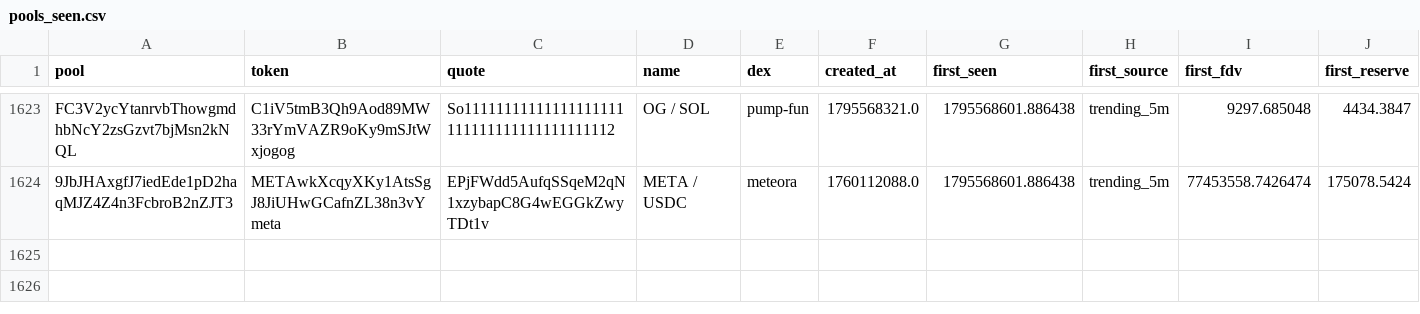
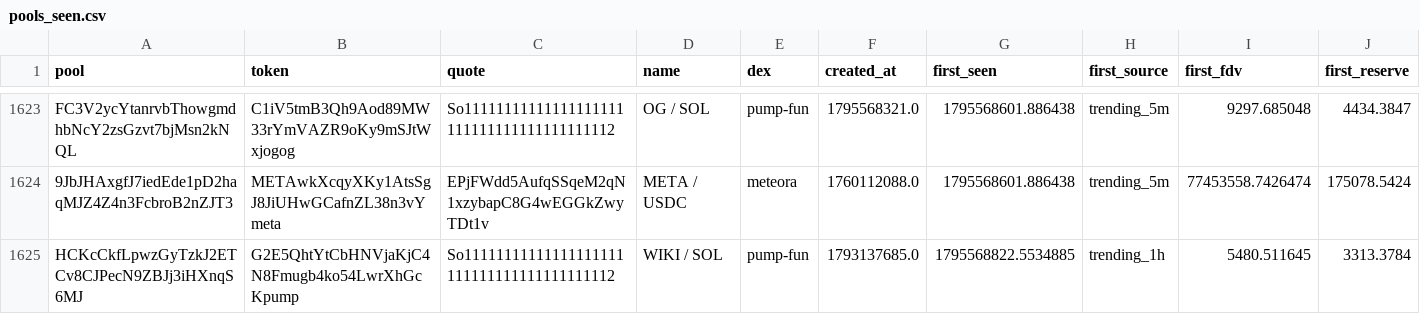
Before and after one commit to davidbobholz-stack/young-coin-collector., a CSV file: shards/2026-11-25/pools_seen.csv, drawn as a sheet; only a part is shown, gaps mark what is left out; rows hold the shown columns only; the diff names each change by its address in the sheet, - before the commit and + after, or states it on an @@ line.

```diff
--- a/shards/2026-11-25/pools_seen.csv
+++ b/shards/2026-11-25/pools_seen.csv
+row 1625: HCKcCkfLpwzGyTzkJ2ETCv8CJPecN9ZBJj3iHXnqS6MJ | G2E5QhtYtCbHNVjaKjC4N8Fmugb4ko54LwrXhGcKpump | So11111111111111111111111111111111111111112 | WIKI / SOL | pump-fun | 1793137685.0 | 1795568822.5534885 | trending_1h | 5480.511645 | 3313.3784
```
Also changed, not shown: 10 other files.
